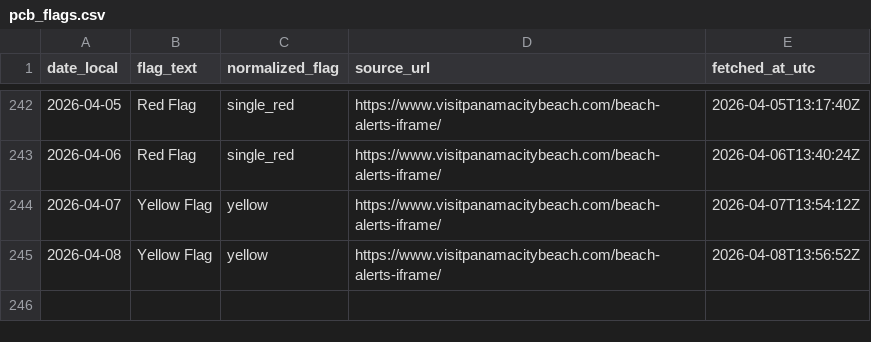
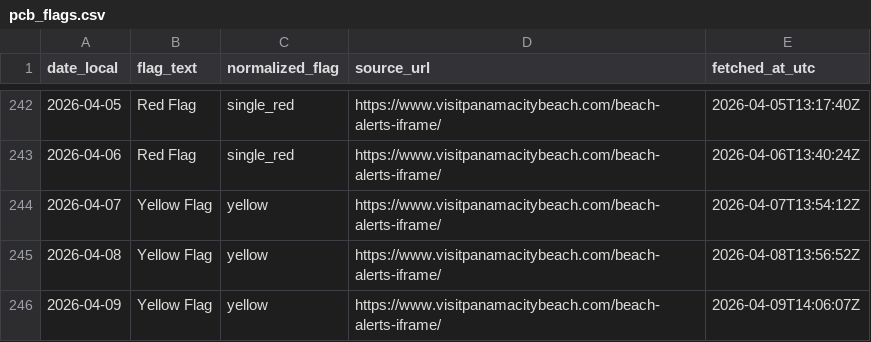
Before and after one commit to GandalfGrey89/pcb-flag-logger, a CSV file: pcb_flags.csv, drawn as a sheet; only a part is shown, gaps mark what is left out; the diff names each change by its address in the sheet, - before the commit and + after, or states it on an @@ line.

```diff
--- a/pcb_flags.csv
+++ b/pcb_flags.csv
+row 246: 2026-04-09 | Yellow Flag | yellow | https://www.visitpanamacitybeach.com/beach-alerts-iframe/ | 2026-04-09T14:06:07Z
```
